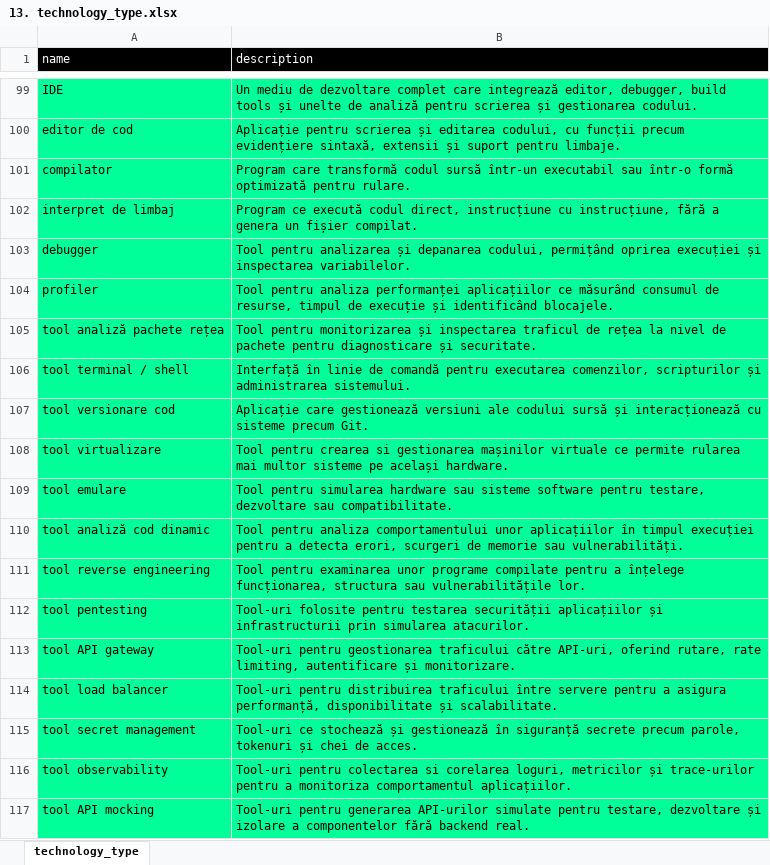
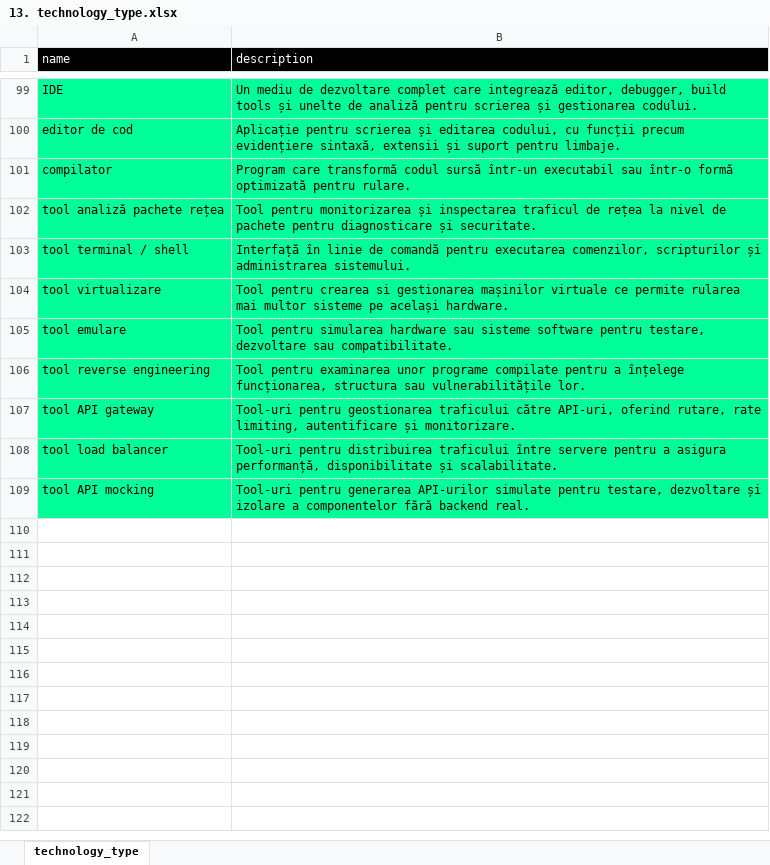
Before and after one commit to ProcopieGabi0112/Tech_Hunt_Engine, an Excel workbook: 2. Components/2.1. Cloud Component/2.1.1. Autonomous_Database/3. autonomous_db_owner (wip)/4. dml/1. skill_area [13-17,5]/13. technology_type.xlsx, sheet technology_type, drawn as a sheet; only a part is shown, gaps mark what is left out; values as stored, in another font and other column widths than the file's, no borders; the diff names each change by its address in the sheet, - before the commit and + after, or states it on an @@ line.

```diff
--- a/2. Components/2.1. Cloud Component/2.1.1. Autonomous_Database/3. autonomous_db_owner (wip)/4. dml/1. skill_area [13-17,5]/13. technology_type.xlsx (sheet technology_type)
+++ b/2. Components/2.1. Cloud Component/2.1.1. Autonomous_Database/3. autonomous_db_owner (wip)/4. dml/1. skill_area [13-17,5]/13. technology_type.xlsx (sheet technology_type)
-row 102: interpret de limbaj | Program ce execută codul direct, instrucțiune cu instrucțiune, fără a genera un fișier compilat.
-row 103: debugger | Tool pentru analizarea și depanarea codului, permițând oprirea execuției și inspectarea variabilelor.
-row 104: profiler | Tool pentru analiza performanței aplicațiilor ce măsurând consumul de resurse, timpul de execuție și identificând blocajele.
-row 107: tool versionare cod | Aplicație care gestionează versiuni ale codului sursă și interacționează cu sisteme precum Git.
-row 110: tool analiză cod dinamic | Tool pentru analiza comportamentului unor aplicațiilor în timpul execuției pentru a detecta erori, scurgeri de memorie sau vulnerabilități.
-row 112: tool pentesting | Tool-uri folosite pentru testarea securității aplicațiilor și infrastructurii prin simularea atacurilor.
-row 115: tool secret management | Tool-uri ce stochează și gestionează în siguranță secrete precum parole, tokenuri și chei de acces.
-row 116: tool observability | Tool-uri pentru colectarea si corelarea loguri, metricilor și trace-urilor pentru a monitoriza comportamentul aplicațiilor.
```
Also changed, not shown: 2 other files.
